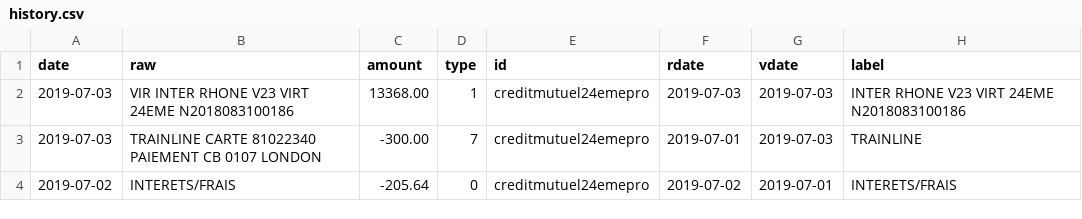
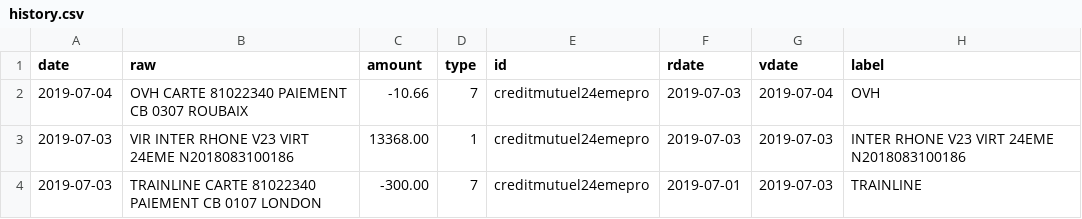
Before and after one commit to 24eme/banque, a CSV file: data/history.csv, drawn as a sheet; only a part is shown; the shorter side is filled out with more unchanged rows.

Commit message:
Mise à jour des opérations

```diff
--- a/data/history.csv
+++ b/data/history.csv
@@ -1,2 +1,3 @@
 date,raw,amount,type,id,rdate,vdate,label
+2019-07-04,"OVH CARTE 81022340 PAIEMENT CB 0307 ROUBAIX",-10.66,7,creditmutuel24emepro,2019-07-03,2019-07-04,"OVH"
 2019-07-03,"VIR INTER RHONE V23 VIRT 24EME N2018083100186",13368.00,1,creditmutuel24emepro,2019-07-03,2019-07-03,"INTER RHONE V23 VIRT 24EME N2018083100186"
```
